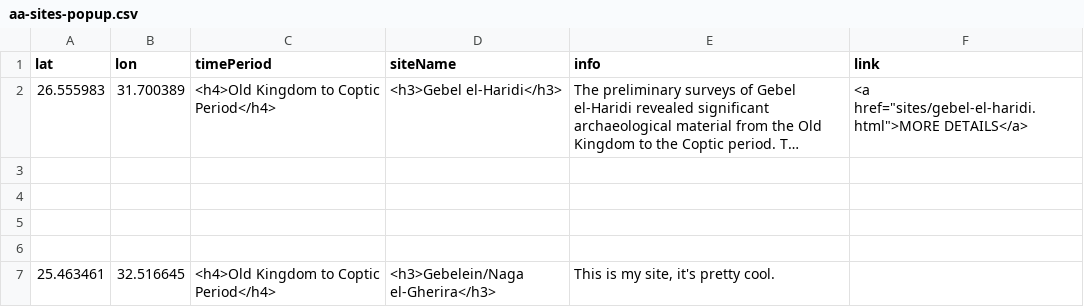
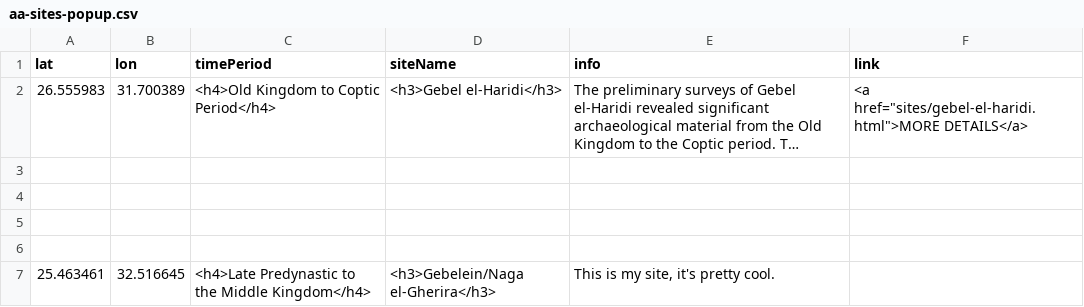
Before and after one commit to msu-anthropology/daea-fs14, a CSV file: sites/aa-sites-popup.csv, drawn as a sheet; long unchanged cells end in ….

Commit message:
Corrected Time Period

```diff
--- a/sites/aa-sites-popup.csv
+++ b/sites/aa-sites-popup.csv
@@ -6,2 +6,2 @@ lat,lon,timePeriod,siteName,info,link
 
-25.463461,32.516645,<h4>Old Kingdom to Coptic Period</h4>,<h3>Gebelein/Naga el-Gherira</h3>,"This is my site, it's pretty cool."
+25.463461,32.516645,<h4>Late Predynastic to the Middle Kingdom</h4>,<h3>Gebelein/Naga el-Gherira</h3>,"This is my site, it's pretty cool."
```
